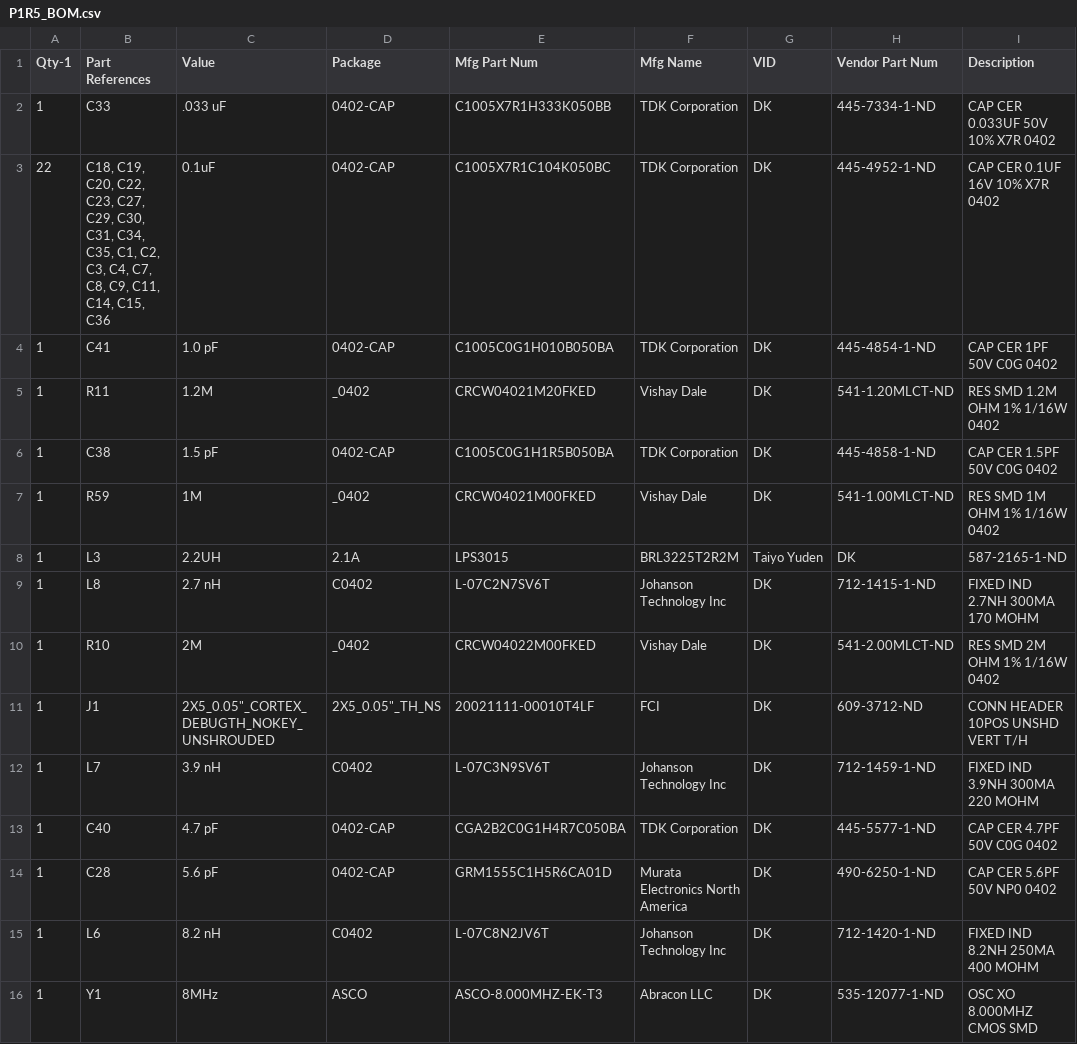
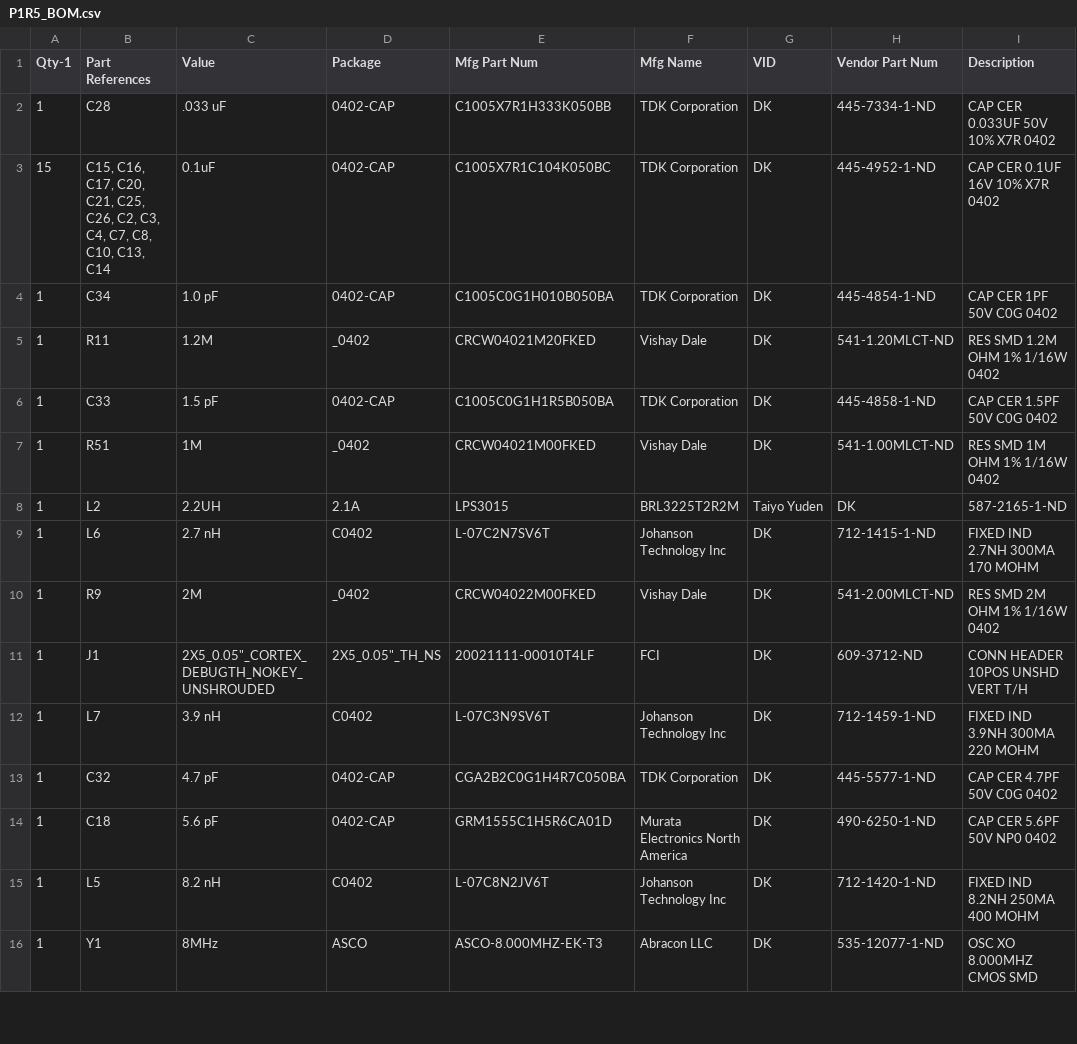
Before and after one commit to ah-cog/Clay, a CSV file: Circuit/P1R5/P1R5_BOM.csv, drawn as a sheet; only a part is shown; the diff covers the shown part only; the diff names each change by its address in the sheet, - before the commit and + after, or states it on an @@ line.

Commit message:
Updated component names, added manufacturing notes to board

```diff
--- a/Circuit/P1R5/P1R5_BOM.csv
+++ b/Circuit/P1R5/P1R5_BOM.csv
-B2 (Part References): C33
+B2 (Part References): C28
-A3 (Qty-1): 22
+A3 (Qty-1): 15
-B3 (Part References): C18, C19, C20, C22, C23, C27, C29, C30, C31, C34, C35, C1, C2, C3, C4, C7, C8, C9, C11, C14, C15, C36
+B3 (Part References): C15, C16, C17, C20, C21, C25, C26, C2, C3, C4, C7, C8, C10, C13, C14
-B4 (Part References): C41
+B4 (Part References): C34
-B6 (Part References): C38
+B6 (Part References): C33
-B7 (Part References): R59
+B7 (Part References): R51
-B8 (Part References): L3
+B8 (Part References): L2
-B9 (Part References): L8
+B9 (Part References): L6
-B10 (Part References): R10
+B10 (Part References): R9
-B13 (Part References): C40
+B13 (Part References): C32
-B14 (Part References): C28
+B14 (Part References): C18
-B15 (Part References): L6
+B15 (Part References): L5
```
Also changed, not shown: 1 added row, 1 removed row and 24 edited cells elsewhere in this file, 53 other files.
